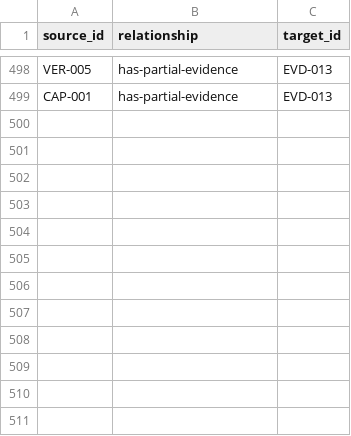
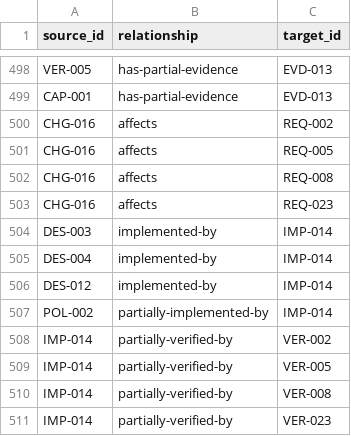
Before and after one commit to Romanof123/JNOX, a CSV file: trace/links.csv, drawn as a sheet; only a part is shown, gaps mark what is left out; the diff names each change by its address in the sheet, - before the commit and + after, or states it on an @@ line.

```diff
--- a/trace/links.csv
+++ b/trace/links.csv
+row 500: CHG-016 | affects | REQ-002
+row 501: CHG-016 | affects | REQ-005
+row 502: CHG-016 | affects | REQ-008
+row 503: CHG-016 | affects | REQ-023
+row 504: DES-003 | implemented-by | IMP-014
+row 505: DES-004 | implemented-by | IMP-014
+row 506: DES-012 | implemented-by | IMP-014
+row 507: POL-002 | partially-implemented-by | IMP-014
+row 508: IMP-014 | partially-verified-by | VER-002
+row 509: IMP-014 | partially-verified-by | VER-005
+row 510: IMP-014 | partially-verified-by | VER-008
+row 511: IMP-014 | partially-verified-by | VER-023
```
Also changed, not shown: 11 other files.
